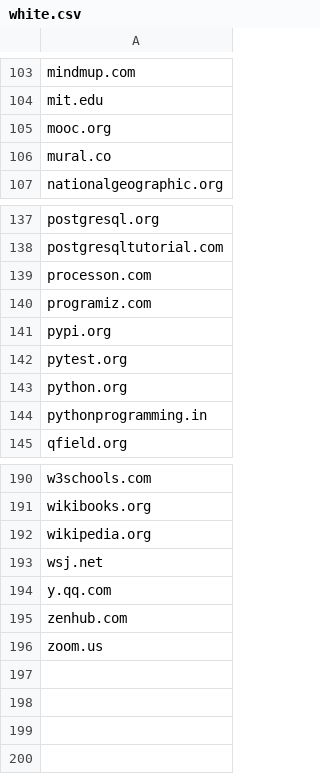
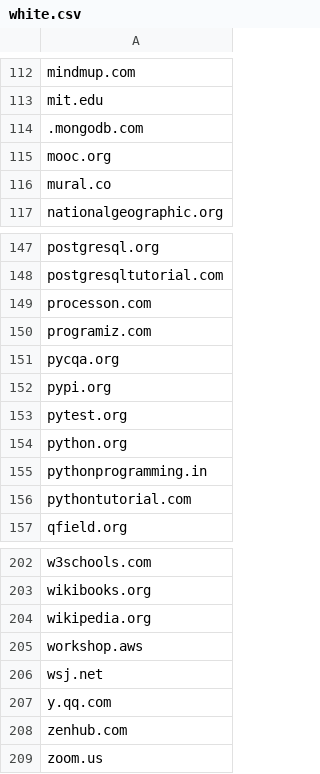
Before and after one commit to eliteGoblin/focusd, a CSV file: data/white.csv, drawn as a sheet; only a part is shown, gaps mark what is left out; the diff covers the shown part only.

```diff
--- a/data/white.csv
+++ b/data/white.csv
@@ -104,2 +113,3 @@ mindmup.com
 mit.edu
+.mongodb.com
 mooc.org
@@ -140,2 +150,3 @@ processon.com
 programiz.com
+pycqa.org
 pypi.org
@@ -144,2 +155,3 @@ python.org
 pythonprogramming.in
+pythontutorial.com
 qfield.org
@@ -192,2 +204,3 @@ wikibooks.org
 wikipedia.org
+workshop.aws
 wsj.net
```
Also changed, not shown: 9 added rows elsewhere in this file, data/black.csv, 11 other files.
